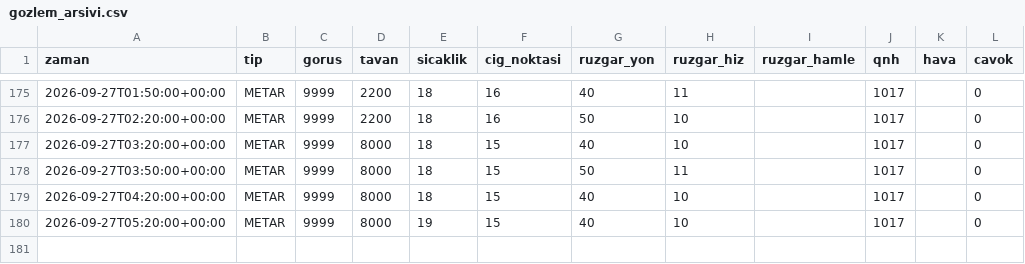
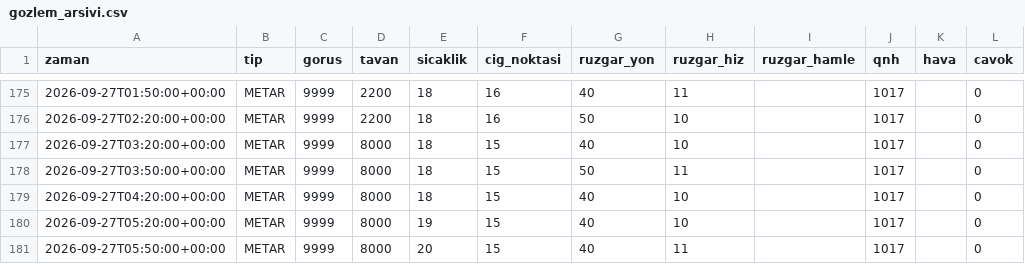
Before and after one commit to atakanoskay1-creator/ltfj-bot, a CSV file: gozlem_arsivi.csv, drawn as a sheet; only a part is shown, gaps mark what is left out.

```diff
--- a/gozlem_arsivi.csv
+++ b/gozlem_arsivi.csv
@@ -180 +180,2 @@ zaman,tip,gorus,tavan,sicaklik,cig_noktasi,ruzgar_yon,ruzgar_hiz,ruzgar_hamle,qn
 2026-09-27T05:20:00+00:00,METAR,9999,8000,19,15,40,10,,1017,,0
+2026-09-27T05:50:00+00:00,METAR,9999,8000,20,15,40,11,,1017,,0
```
Also changed, not shown: 4 other files.
